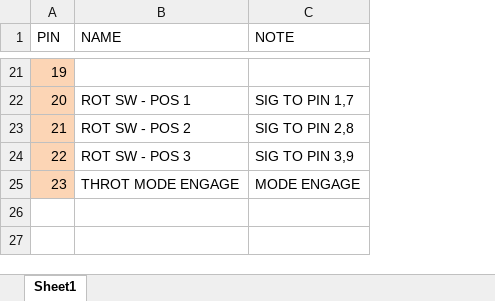
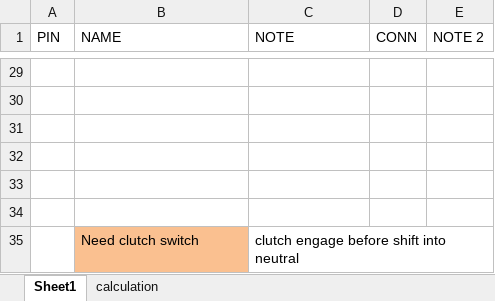
Before and after one commit to francisconroy/NU-Racing---ETC-and-manumatic-Electronics, an Excel workbook: GS module pin usage.xlsx, sheet Sheet1, drawn as a sheet; only a part is shown, gaps mark what is left out; values as stored, in another font and other column widths than the file's, no borders; addresses are those after the commit; the diff covers the shown part only; the diff names each change by its address in the sheet, - before the commit and + after, or states it on an @@ line.

```diff
--- a/GS module pin usage.xlsx (sheet Sheet1)
+++ b/GS module pin usage.xlsx (sheet Sheet1)
+sheet tab: calculation
+column D (CONN), empty
+column E (NOTE 2), empty
@@ column A (PIN) renumbered between rows 26 and 29 @@
-A29:A33 fill: #FCD5B5
+A29:A33 fill: none
-row 30: 20 | ROT SW - POS 1 | SIG TO PIN 1,7
+row 30: (empty)
-row 31: 21 | ROT SW - POS 2 | SIG TO PIN 2,8
+row 31: (empty)
-row 32: 22 | ROT SW - POS 3 | SIG TO PIN 3,9
+row 32: (empty)
-row 33: 23 | THROT MODE ENGAGE | MODE ENGAGE
+row 33: (empty)
+row 34: (empty)
+row 35:  | Need clutch switch | clutch engage before shift into neutral
```
Also changed, not shown: 8 added rows, 8 edited cells and cell formats elsewhere in this sheet, bill_of_materials2.xlsx, 41 other files.
